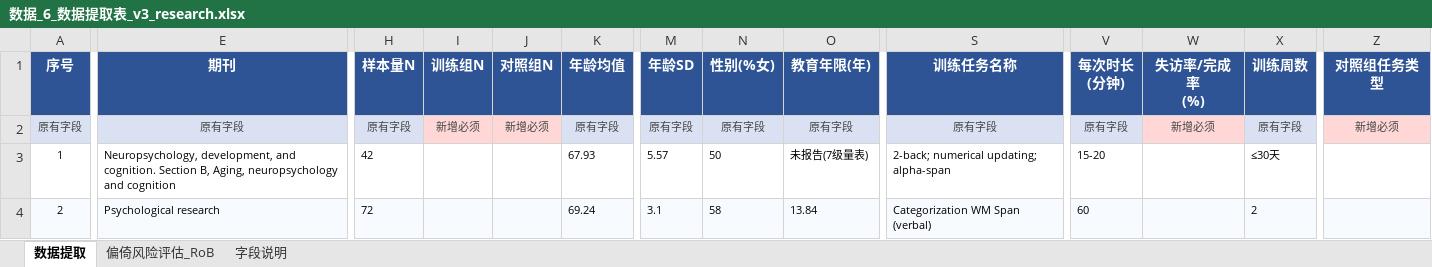
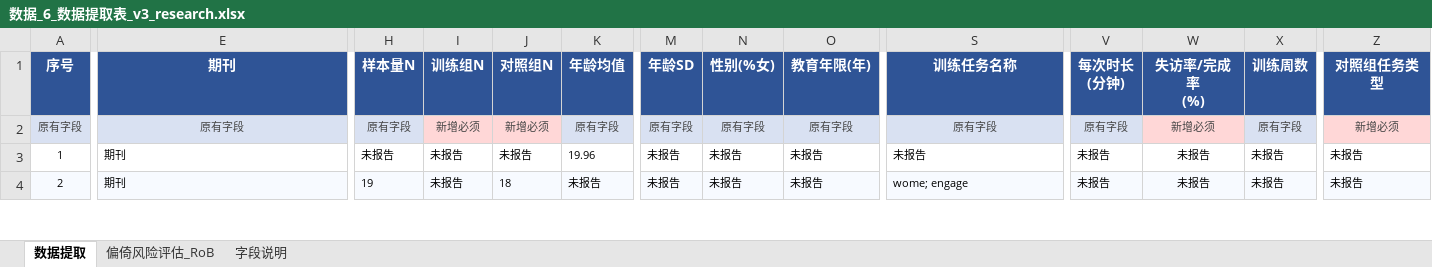
Before and after one commit to 007r007/meta-analysis-research, an Excel workbook: projects/paper-01/04-extract/数据_6_数据提取表_v3_research.xlsx, sheet 数据提取, drawn as a sheet; only a part is shown, gaps mark what is left out; values as stored, in another font and other column widths than the file's, no borders; the diff covers the shown part only; the diff names each change by its address in the sheet, - before the commit and + after, or states it on an @@ line.

Commit message:
data(paper-01): research版第1-5篇数据提取

```diff
--- a/projects/paper-01/04-extract/数据_6_数据提取表_v3_research.xlsx (sheet 数据提取)
+++ b/projects/paper-01/04-extract/数据_6_数据提取表_v3_research.xlsx (sheet 数据提取)
-E3 (期刊): Neuropsychology, development, and cognition. Section B, Aging, neuropsychology and cognition
+E3 (期刊): 期刊
-H3 (样本量N): 42
+H3 (样本量N): 未报告
-I3:I4 (训练组N): (empty)
+I3:I4 (训练组N): 未报告
-J3 (对照组N): (empty)
+J3 (对照组N): 未报告
-K3 (年龄均值): 67.93
+K3 (年龄均值): 19.96
-M3 (年龄SD): 5.57
+M3 (年龄SD): 未报告
-N3 (性别(%女)): 50
+N3 (性别(%女)): 未报告
-O3 (教育年限(年)): 未报告(7级量表)
+O3 (教育年限(年)): 未报告
-S3 (训练任务名称): 2-back; numerical updating; alpha-span
+S3 (训练任务名称): 未报告
-V3 (每次时长 (分钟)): 15-20
+V3 (每次时长 (分钟)): 未报告
-W3:W4 (失访率/完成率 (%)): (empty)
+W3:W4 (失访率/完成率 (%)): 未报告
-X3 (训练周数): ≤30天
+X3 (训练周数): 未报告
-Z3:Z4 (对照组任务类型): (empty)
+Z3:Z4 (对照组任务类型): 未报告
-E4 (期刊): Psychological research
+E4 (期刊): 期刊
-H4 (样本量N): 72
+H4 (样本量N): 19
-J4 (对照组N): (empty)
+J4 (对照组N): 18
-K4 (年龄均值): 69.24
+K4 (年龄均值): 未报告
-M4 (年龄SD): 3.1
+M4 (年龄SD): 未报告
-N4 (性别(%女)): 58
+N4 (性别(%女)): 未报告
-O4 (教育年限(年)): 13.84
+O4 (教育年限(年)): 未报告
-S4 (训练任务名称): Categorization WM Span (verbal)
+S4 (训练任务名称): wome; engage
-V4 (每次时长 (分钟)): 60
+V4 (每次时长 (分钟)): 未报告
-X4 (训练周数): 2
+X4 (训练周数): 未报告
```
Also changed, not shown: 149 edited cells elsewhere in this sheet.
